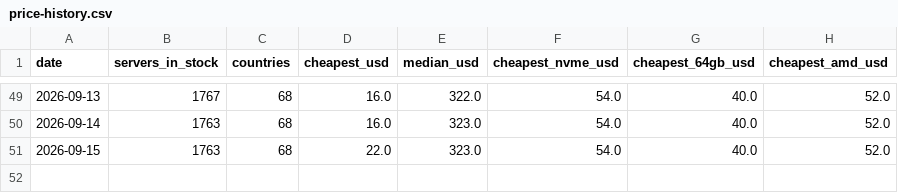
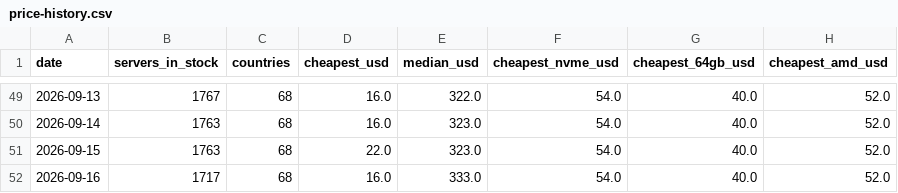
Before and after one commit to ValebyteServers/dedicated-server-prices, a CSV file: data/price-history.csv, drawn as a sheet; only a part is shown, gaps mark what is left out.

Commit message:
data: refresh 2026-09-16

```diff
--- a/data/price-history.csv
+++ b/data/price-history.csv
@@ -51 +51,2 @@ date,servers_in_stock,countries,cheapest_usd,median_usd,cheapest_nvme_usd,cheape
 2026-09-15,1763,68,22.0,323.0,54.0,40.0,52.0
+2026-09-16,1717,68,16.0,333.0,54.0,40.0,52.0
```
Also changed, not shown: 3 other files.
